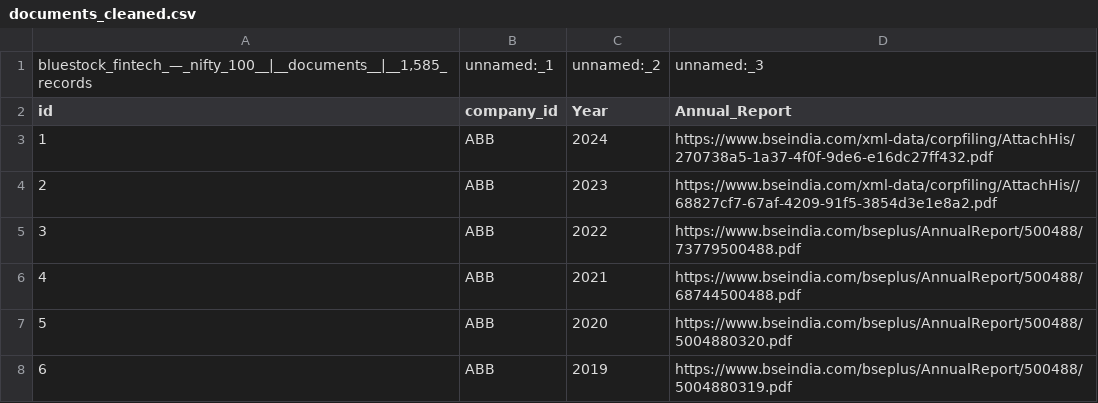
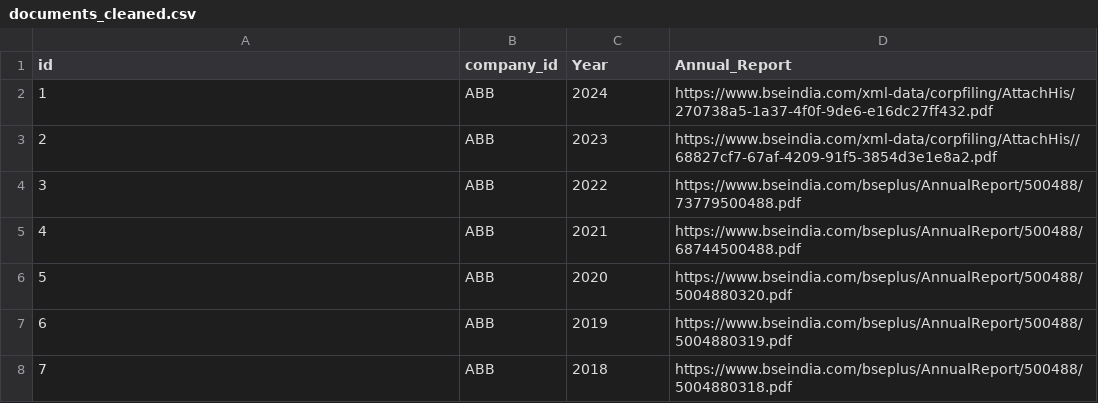
Before and after one commit to kasireddybharath2005-bit/nifty100, a CSV file: data/processed/documents_cleaned.csv, drawn as a sheet; only a part is shown; the shorter side is filled out with more unchanged rows.

```diff
--- a/data/processed/documents_cleaned.csv
+++ b/data/processed/documents_cleaned.csv
@@ -1,2 +1 @@
-"bluestock_fintech_—_nifty_100__|__documents__|__1,585_records",unnamed:_1,unnamed:_2,unnamed:_3
 id,company_id,Year,Annual_Report
```
Also changed, not shown: data/processed/analysis_cleaned.csv, data/processed/balancesheet_cleaned.csv, 13 other files.
